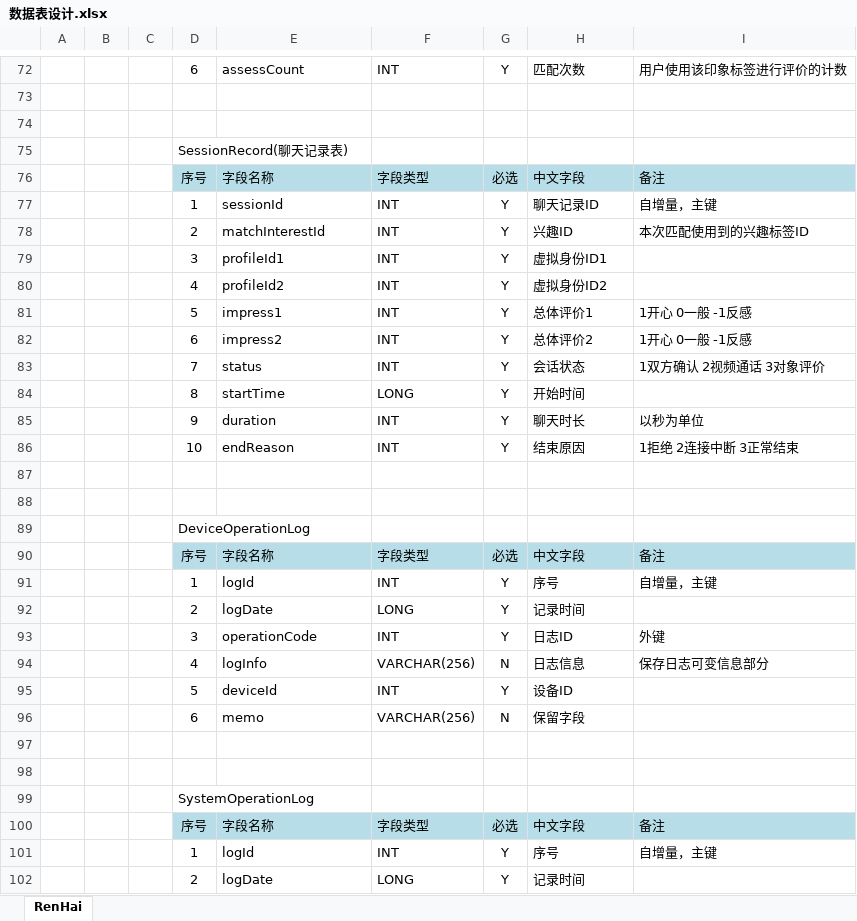
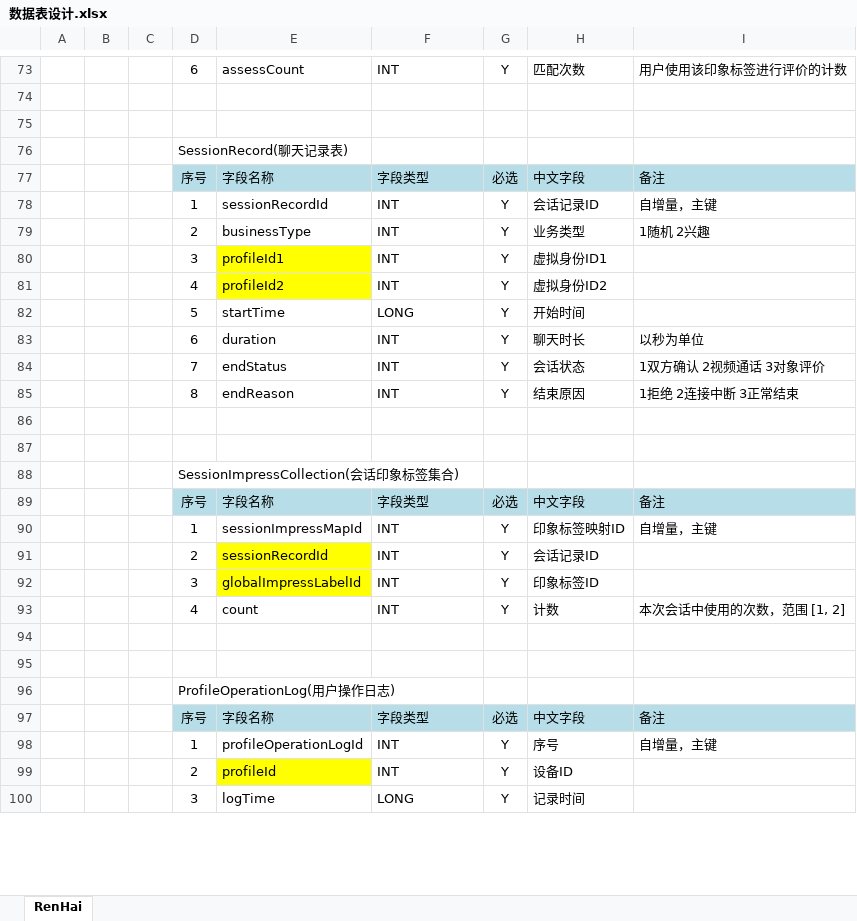
Before and after one commit to simplelifestudio/RenHai, an Excel workbook: Documents/数据表设计.xlsx, sheet RenHai, drawn as a sheet; only a part is shown, gaps mark what is left out; values as stored, in another font and other column widths than the file's, no borders; removed rows and columns are numbered as before the commit, all else as after; the diff covers the shown part only; the diff names each change by its address in the sheet, - before the commit and + after, or states it on an @@ line.

Commit message:
根据评审意见修改

```diff
--- a/Documents/数据表设计.xlsx (sheet RenHai)
+++ b/Documents/数据表设计.xlsx (sheet RenHai)
-E78: sessionId
+E78: sessionRecordId
-H78: 聊天记录ID
+H78: 会话记录ID
-E79: matchInterestId
+E79: businessType
-H79: 兴趣ID
+H79: 业务类型
-I79: 本次匹配使用到的兴趣标签ID
+I79: 1随机 2兴趣
-E80:E81 fill: none
+E80:E81 fill: #FFFF00
-row 81:  |  |  | 5 | impress1 | INT | Y | 总体评价1 | 1开心 0一般 -1反感
-row 82:  |  |  | 6 | impress2 | INT | Y | 总体评价2 | 1开心 0一般 -1反感
-row 83:  |  |  | 7 | status | INT | Y | 会话状态 | 1双方确认 2视频通话 3对象评价
-D82: 8
+D82: 5
-D83: 9
+D83: 6
+row 84:  |  |  | 7 | endStatus | INT | Y | 会话状态 | 1双方确认 2视频通话 3对象评价
-D85: 10
+D85: 8
-D88: DeviceOperationLog
+D88: SessionImpressCollection(会话印象标签集合)
-E90: logId
+E90: sessionImpressMapId
-H90: 序号
+H90: 印象标签映射ID
-row 92:  |  |  | 2 | logDate | LONG | Y | 记录时间
+row 91:  |  |  | 2 | sessionRecordId | INT | Y | 会话记录ID
-E92: operationCode
+E92: globalImpressLabelId
-E92 fill: none
+E92 fill: #FFFF00
-H92: 日志ID
+H92: 印象标签ID
-I92: 外键
+I92: (empty)
-row 94:  |  |  | 4 | logInfo | VARCHAR(256) | N | 日志信息 | 保存日志可变信息部分
-row 95:  |  |  | 5 | deviceId | INT | Y | 设备ID
-row 96:  |  |  | 6 | memo | VARCHAR(256) | N | 保留字段
+row 93:  |  |  | 4 | count | INT | Y | 计数 | 本次会话中使用的次数，范围 [1, 2]
-D96: SystemOperationLog
+D96: ProfileOperationLog(用户操作日志)
-E98: logId
+E98: profileOperationLogId
+row 99:  |  |  | 2 | profileId | INT | Y | 设备ID
-D100: 2
+D100: 3
-E100: logDate
+E100: logTime
```
Also changed, not shown: 55 added rows, 11 removed rows, 54 edited cells and cell formats elsewhere in this sheet.
